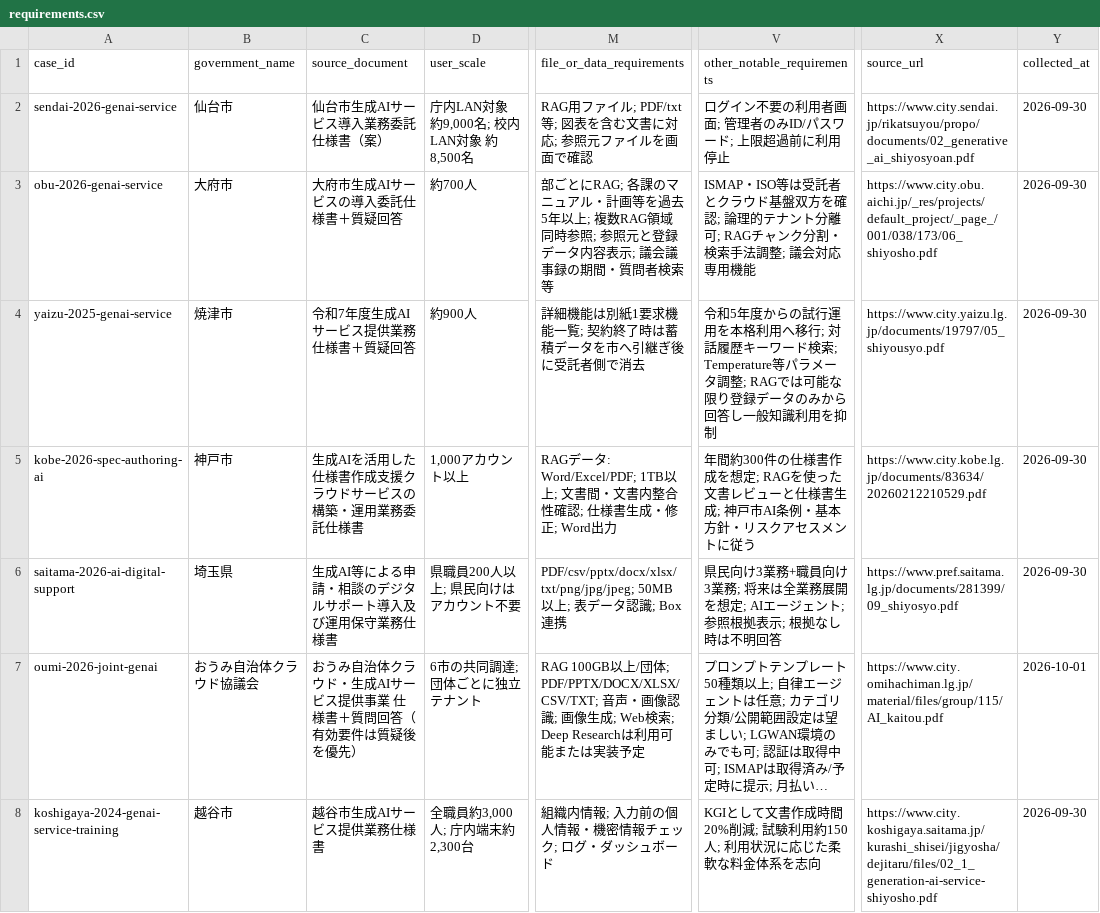
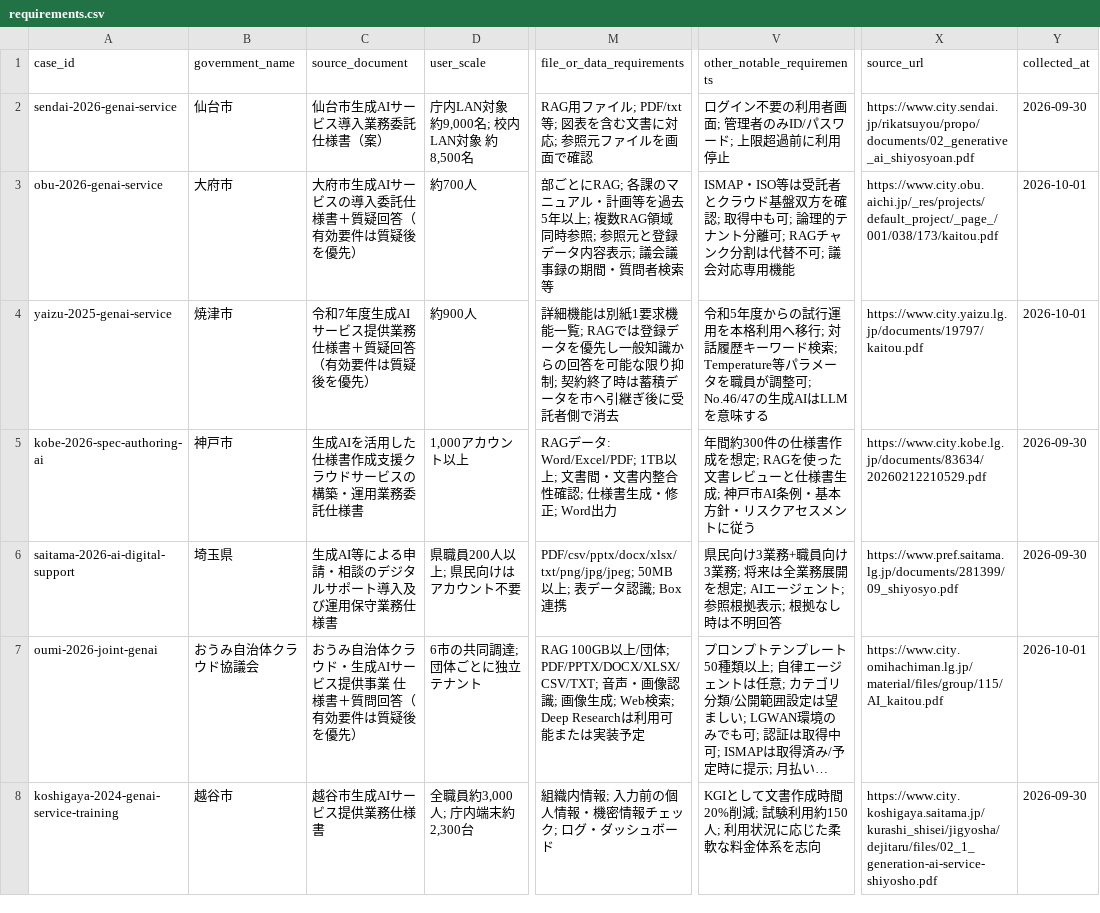
Before and after one commit to Josh-Temple/public-sector-ai-procurement-japan, a CSV file: data/requirements.csv, drawn as a sheet; only a part is shown, gaps mark what is left out; long unchanged cells end in …; the diff names each change by its address in the sheet, - before the commit and + after, or states it on an @@ line.

Commit message:
Align Obu and Yaizu projections with reviewed Q&A

```diff
--- a/data/requirements.csv
+++ b/data/requirements.csv
-C3 (source_document): 大府市生成AIサービスの導入委託仕様書＋質疑回答
+C3 (source_document): 大府市生成AIサービスの導入委託仕様書＋質疑回答（有効要件は質疑後を優先）
-V3 (other_notable_requirements): …を確認; 論理的テナント分離可; RAGチャンク分割・検索手法調整; 議会対…
+V3 (other_notable_requirements): …を確認; 取得中も可; 論理的テナント分離可; RAGチャンク分割は代替不可; 議会対…
-X3 (source_url): https://www.city.obu.aichi.jp/_res/projects/default_project/_page_/001/038/173/06_shiyosho.pdf
+X3 (source_url): https://www.city.obu.aichi.jp/_res/projects/default_project/_page_/001/038/173/kaitou.pdf
-Y3:Y4 (collected_at): 2026-09-30
+Y3:Y4 (collected_at): 2026-10-01
-C4 (source_document): 令和7年度生成AIサービス提供業務仕様書＋質疑回答
+C4 (source_document): 令和7年度生成AIサービス提供業務仕様書＋質疑回答（有効要件は質疑後を優先）
-M4 (file_or_data_requirements): …能一覧; 契約終了…
+M4 (file_or_data_requirements): …能一覧; RAGでは登録データを優先し一般知識からの回答を可能な限り抑制; 契約終了…
-V4 (other_notable_requirements): …ラメータ調整; RAGでは可能な限り登録データのみから回答し一般知識利用を抑制
+V4 (other_notable_requirements): …ラメータを職員が調整可; No.46/47の生成AIはLLMを意味する
-X4 (source_url): https://www.city.yaizu.lg.jp/documents/19797/05_shiyousyo.pdf
+X4 (source_url): https://www.city.yaizu.lg.jp/documents/19797/kaitou.pdf
```
